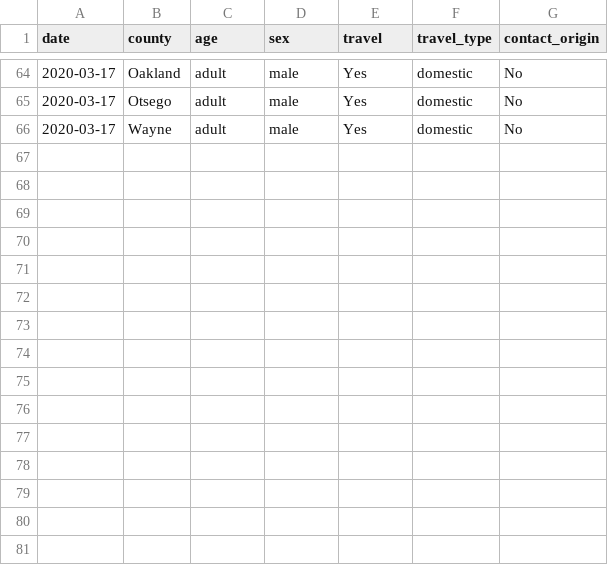
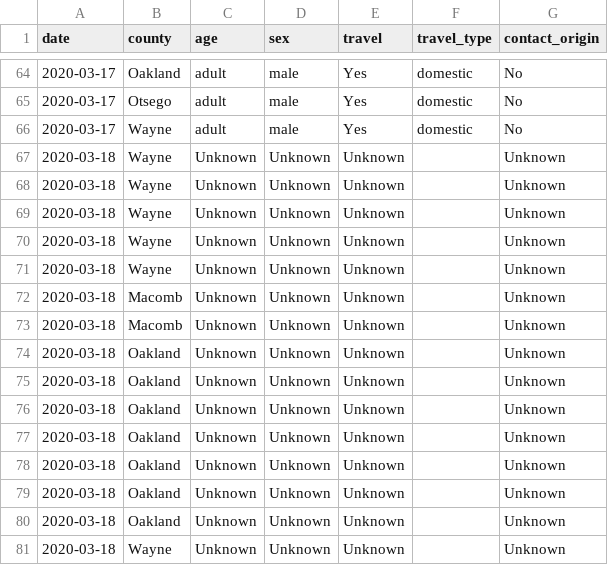
Before and after one commit to rob-n/covid_mi, a CSV file: data/cases.csv, drawn as a sheet; only a part is shown, gaps mark what is left out.

Commit message:
2020-03-18 data update. Note that MI has stopped reporting case specifics such as age and gender

```diff
--- a/data/cases.csv
+++ b/data/cases.csv
@@ -66 +66,16 @@ date,county,age,sex,travel,travel_type,contact_origin
 2020-03-17,Wayne,adult,male,Yes,domestic,No
+2020-03-18,Wayne,Unknown,Unknown,Unknown,,Unknown
+2020-03-18,Wayne,Unknown,Unknown,Unknown,,Unknown
+2020-03-18,Wayne,Unknown,Unknown,Unknown,,Unknown
+2020-03-18,Wayne,Unknown,Unknown,Unknown,,Unknown
+2020-03-18,Wayne,Unknown,Unknown,Unknown,,Unknown
+2020-03-18,Macomb,Unknown,Unknown,Unknown,,Unknown
+2020-03-18,Macomb,Unknown,Unknown,Unknown,,Unknown
+2020-03-18,Oakland,Unknown,Unknown,Unknown,,Unknown
+2020-03-18,Oakland,Unknown,Unknown,Unknown,,Unknown
+2020-03-18,Oakland,Unknown,Unknown,Unknown,,Unknown
+2020-03-18,Oakland,Unknown,Unknown,Unknown,,Unknown
+2020-03-18,Oakland,Unknown,Unknown,Unknown,,Unknown
+2020-03-18,Oakland,Unknown,Unknown,Unknown,,Unknown
+2020-03-18,Oakland,Unknown,Unknown,Unknown,,Unknown
+2020-03-18,Wayne,Unknown,Unknown,Unknown,,Unknown
```
Also changed, not shown: 1 other file.
